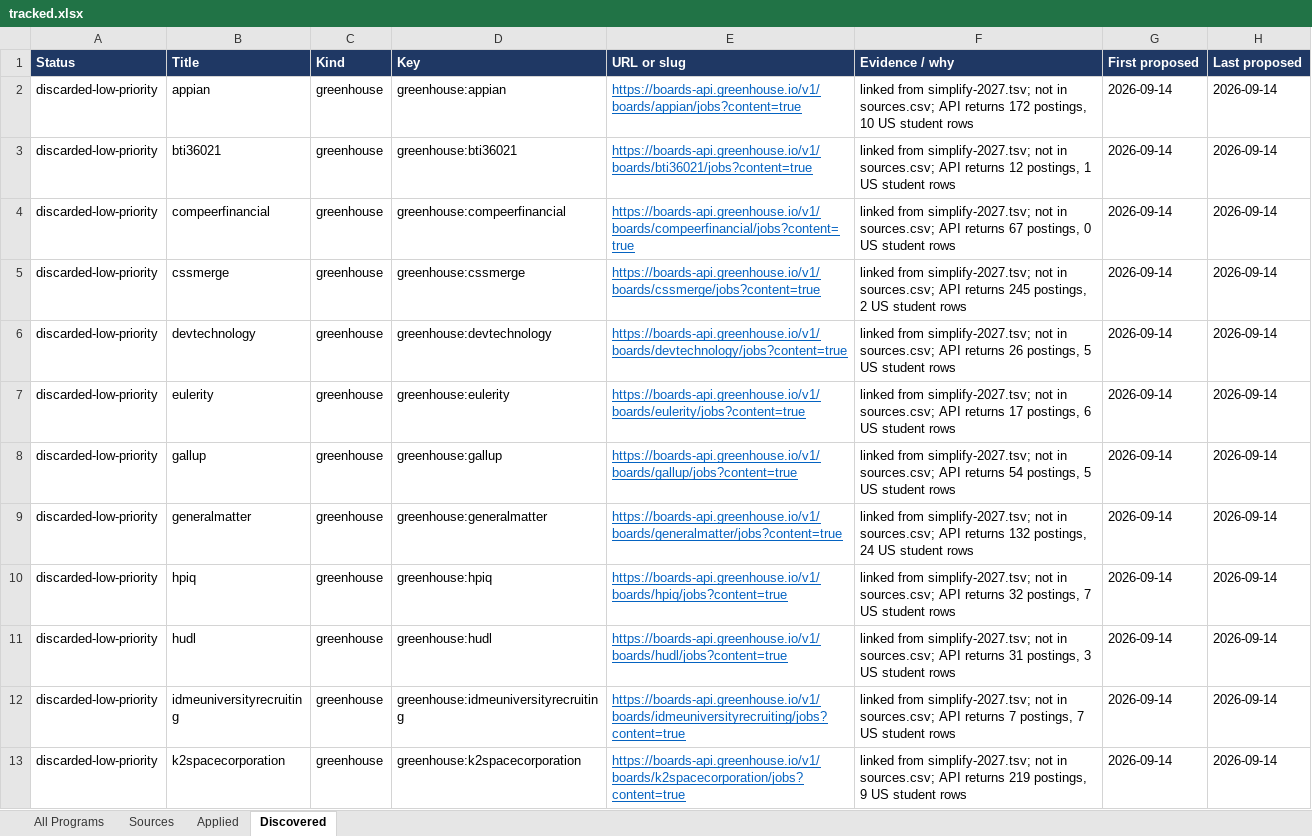
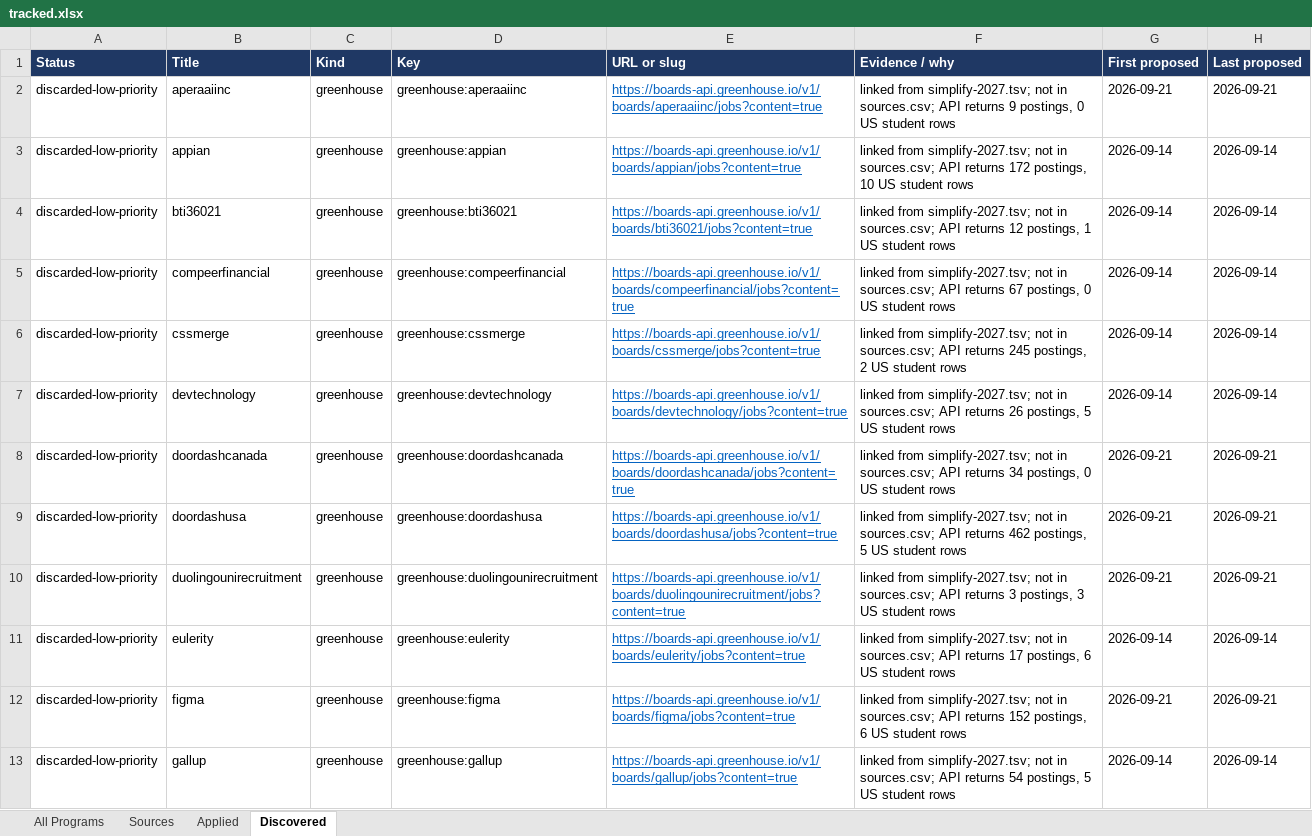
Before and after one commit to YeziShanYang/Internship-Opportunity-Aggregator, an Excel workbook: out/tracked.xlsx, sheet Discovered, drawn as a sheet; only a part is shown; the shorter side is filled out with more unchanged rows; values as stored, in another font and other column widths than the file's, no borders; the diff names each change by its address in the sheet, - before the commit and + after, or states it on an @@ line.

```diff
--- a/out/tracked.xlsx (sheet Discovered)
+++ b/out/tracked.xlsx (sheet Discovered)
+row 2: discarded-low-priority | aperaaiinc | greenhouse | greenhouse:aperaaiinc | https://boards-api.greenhouse.io/v1/boards/aperaaiinc/jobs?content=true | linked from simplify-2027.tsv; not in sources.csv; API returns 9 postings, 0 US student rows | 2026-09-21 | 2026-09-21
+row 8: discarded-low-priority | doordashcanada | greenhouse | greenhouse:doordashcanada | https://boards-api.greenhouse.io/v1/boards/doordashcanada/jobs?content=true | linked from simplify-2027.tsv; not in sources.csv; API returns 34 postings, 0 US student rows | 2026-09-21 | 2026-09-21
+row 9: discarded-low-priority | doordashusa | greenhouse | greenhouse:doordashusa | https://boards-api.greenhouse.io/v1/boards/doordashusa/jobs?content=true | linked from simplify-2027.tsv; not in sources.csv; API returns 462 postings, 5 US student rows | 2026-09-21 | 2026-09-21
+row 10: discarded-low-priority | duolingounirecruitment | greenhouse | greenhouse:duolingounirecruitment | https://boards-api.greenhouse.io/v1/boards/duolingounirecruitment/jobs?content=true | linked from simplify-2027.tsv; not in sources.csv; API returns 3 postings, 3 US student rows | 2026-09-21 | 2026-09-21
+row 12: discarded-low-priority | figma | greenhouse | greenhouse:figma | https://boards-api.greenhouse.io/v1/boards/figma/jobs?content=true | linked from simplify-2027.tsv; not in sources.csv; API returns 152 postings, 6 US student rows | 2026-09-21 | 2026-09-21
```
Also changed, not shown: sheet Sources, sheet All Programs, out/programs.xlsx, 16 other files.
